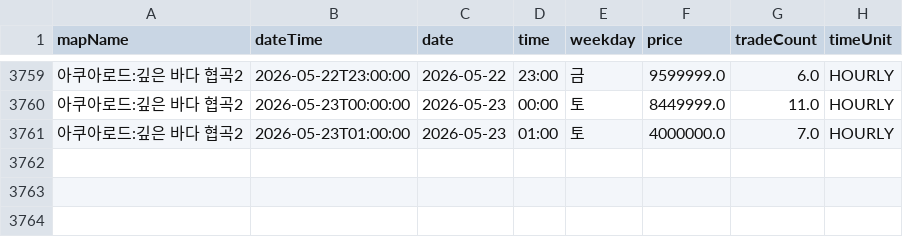
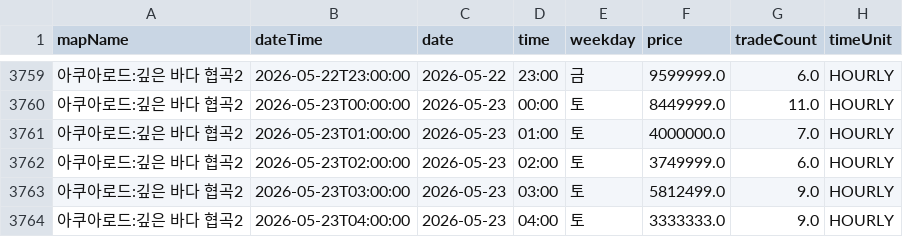
Before and after one commit to gjunil603/mashop-dashboard, a CSV file: data/maps/아쿠아로드_깊은_바다_협곡2/history.csv, drawn as a sheet; only a part is shown, gaps mark what is left out.

```diff
--- a/data/maps/아쿠아로드_깊은_바다_협곡2/history.csv
+++ b/data/maps/아쿠아로드_깊은_바다_협곡2/history.csv
@@ -3761 +3761,4 @@ mapName,dateTime,date,time,weekday,price,tradeCount,timeUnit
 아쿠아로드:깊은 바다 협곡2,2026-05-23T01:00:00,2026-05-23,01:00,토,4000000.0,7.0,HOURLY
+아쿠아로드:깊은 바다 협곡2,2026-05-23T02:00:00,2026-05-23,02:00,토,3749999.0,6.0,HOURLY
+아쿠아로드:깊은 바다 협곡2,2026-05-23T03:00:00,2026-05-23,03:00,토,5812499.0,9.0,HOURLY
+아쿠아로드:깊은 바다 협곡2,2026-05-23T04:00:00,2026-05-23,04:00,토,3333333.0,9.0,HOURLY
```
Also changed, not shown: data/maps/미나르숲_남겨진_용의_둥지/history.csv, data/maps/미나르숲_망가진_용의_둥지/history.csv, 3 other files.
